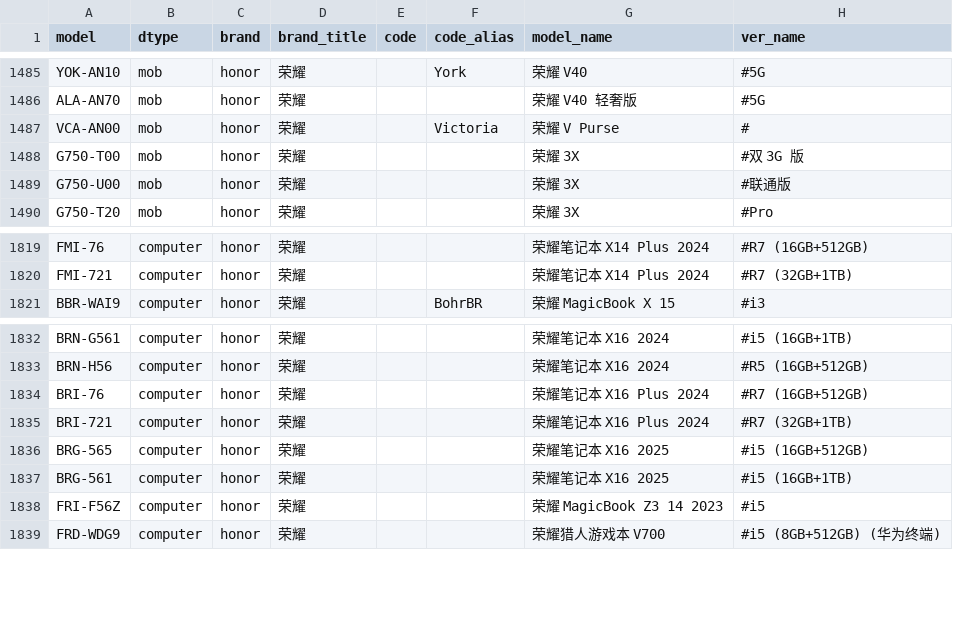
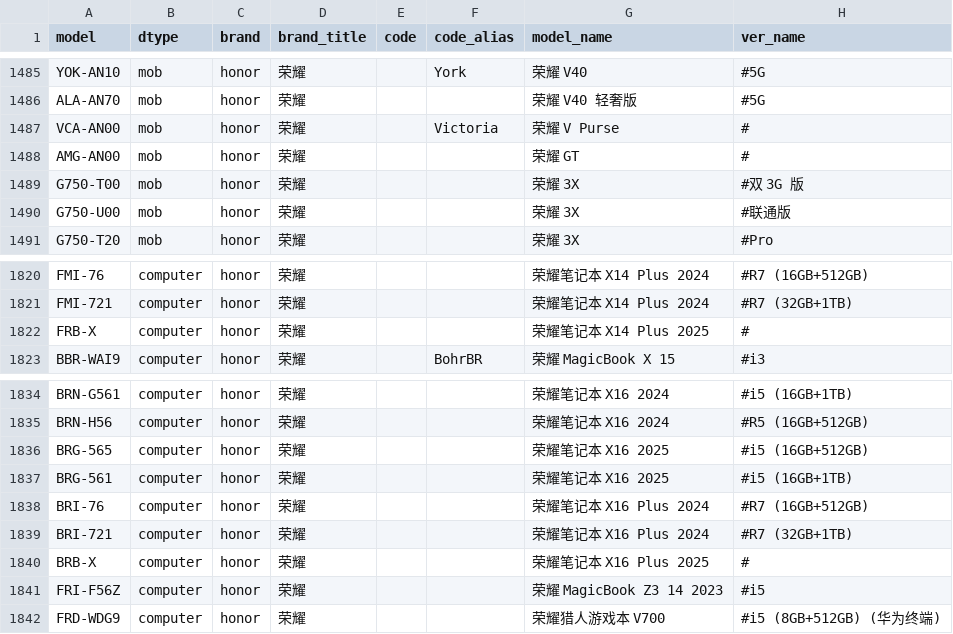
Before and after one commit to KHwang9883/MobileModels-csv, a CSV file: models.csv, drawn as a sheet; only a part is shown, gaps mark what is left out.

Commit message:
Sync with MobileModels eef03a311ab43d09b119d1da6d7b84d0edc0ddfd

```diff
--- a/models.csv
+++ b/models.csv
@@ -1487,2 +1487,3 @@ ALA-AN70,mob,honor,荣耀,,,荣耀 V40 轻奢版,#5G
 VCA-AN00,mob,honor,荣耀,,Victoria,荣耀 V Purse,#
+AMG-AN00,mob,honor,荣耀,,,荣耀 GT,#
 G750-T00,mob,honor,荣耀,,,荣耀 3X,#双 3G 版
@@ -1820,2 +1821,3 @@ FMI-76,computer,honor,荣耀,,,荣耀笔记本 X14 Plus 2024,#R7 (16GB+512GB)
 FMI-721,computer,honor,荣耀,,,荣耀笔记本 X14 Plus 2024,#R7 (32GB+1TB)
+FRB-X,computer,honor,荣耀,,,荣耀笔记本 X14 Plus 2025,#
 BBR-WAI9,computer,honor,荣耀,,BohrBR,荣耀 MagicBook X 15,#i3
@@ -1833,6 +1835,7 @@ BRN-G561,computer,honor,荣耀,,,荣耀笔记本 X16 2024,#i5 (16GB+1TB)
 BRN-H56,computer,honor,荣耀,,,荣耀笔记本 X16 2024,#R5 (16GB+512GB)
+BRG-565,computer,honor,荣耀,,,荣耀笔记本 X16 2025,#i5 (16GB+512GB)
+BRG-561,computer,honor,荣耀,,,荣耀笔记本 X16 2025,#i5 (16GB+1TB)
 BRI-76,computer,honor,荣耀,,,荣耀笔记本 X16 Plus 2024,#R7 (16GB+512GB)
 BRI-721,computer,honor,荣耀,,,荣耀笔记本 X16 Plus 2024,#R7 (32GB+1TB)
-BRG-565,computer,honor,荣耀,,,荣耀笔记本 X16 2025,#i5 (16GB+512GB)
-BRG-561,computer,honor,荣耀,,,荣耀笔记本 X16 2025,#i5 (16GB+1TB)
+BRB-X,computer,honor,荣耀,,,荣耀笔记本 X16 Plus 2025,#
 FRI-F56Z,computer,honor,荣耀,,,荣耀 MagicBook Z3 14 2023,#i5
```
Also changed, not shown: 1 other file.
